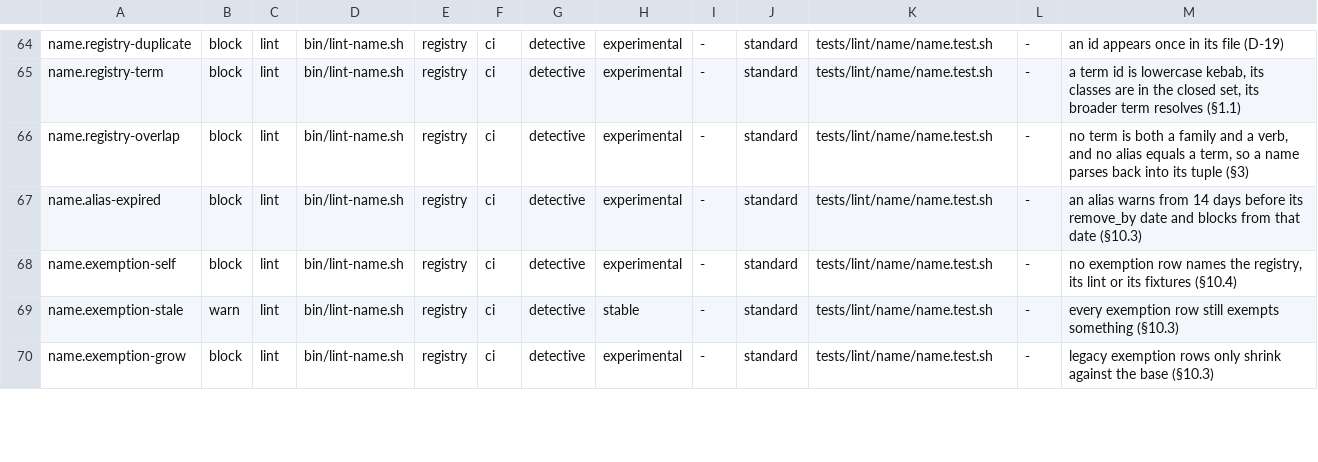
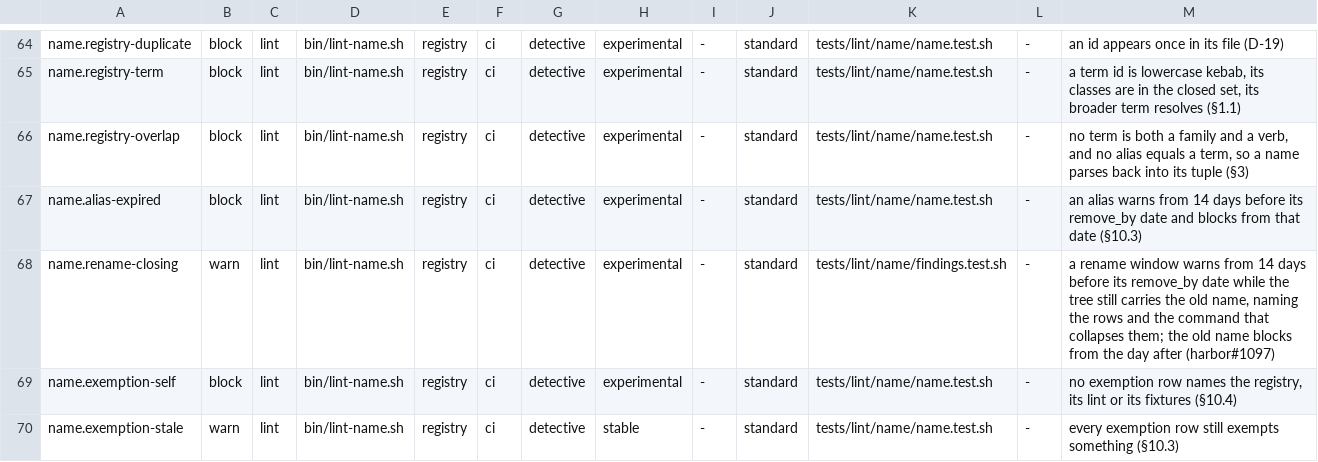
Before and after one commit to VytCepas/harbor-core, a TSV file: standards/naming/controls.tsv, drawn as a sheet; only a part is shown, gaps mark what is left out; the shorter side is filled out with more unchanged rows; the diff covers the shown part only; the diff names each change by its address in the sheet, - before the commit and + after, or states it on an @@ line.

```diff
--- a/standards/naming/controls.tsv
+++ b/standards/naming/controls.tsv
+row 68: name.rename-closing | warn | lint | bin/lint-name.sh | registry | ci | detective | experimental | - | standard | tests/lint/name/findings.test.sh | - | a rename window warns from 14 days before its remove_by date while the tree still carries the old name, naming the rows and the command that collapses them; the old name blocks from the day after (harbor#1097)
```
Also changed, not shown: 2 added rows elsewhere in this file, .agents/protected-paths.tsv, contracts/bq-values.tsv, 52 other files.
